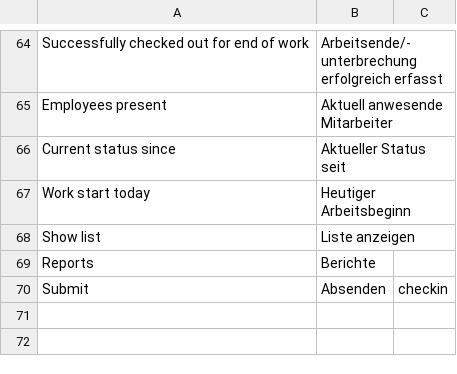
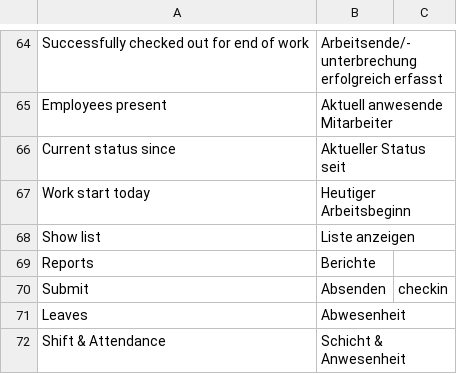
Before and after one commit to Neo-Atlas/erpnext_hr_time, a CSV file: hr_time/translations/de.csv, drawn as a sheet; only a part is shown, gaps mark what is left out; the diff names each change by its address in the sheet, - before the commit and + after, or states it on an @@ line.

Commit message:
Added translations for HR dashboard names Leaves and Shift

```diff
--- a/hr_time/translations/de.csv
+++ b/hr_time/translations/de.csv
+row 71: Leaves | Abwesenheit
+row 72: Shift & Attendance | Schicht & Anwesenheit
```
